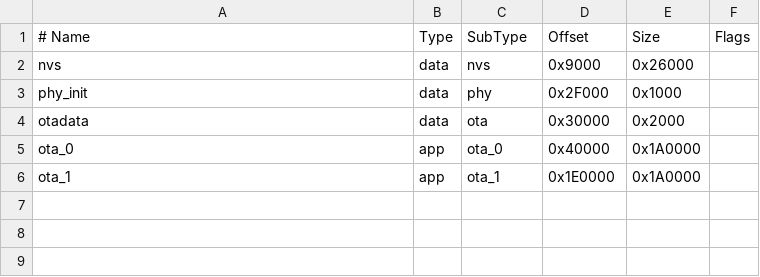
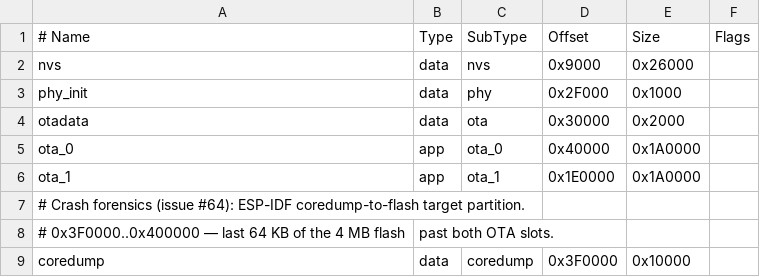
Before and after one commit to Amperstrand/ccid-firmware-rs, a CSV file: firmware/esp32-ccid/partitions-ota.csv, drawn as a sheet.

Commit message:
feat(esp32-ccid): coredump-to-flash partition + ELF format (issue #64)
Add the 'coredump' data partition at 0x3F0000..0x400000 (last 64 KB of
the 4 MB flash, past both OTA slots) and enable
CONFIG_ESP_COREDUMP_ENABLE_TO_FLASH with ELF data format in
sdkconfig.full (cmake kconfig-normalized the file in place).

Verified end-to-end on the nucula board: deliberate panic -> flash
write -> esptool read-flash 0x3F0000 -> espcoredump.py info_corefile
decode via gdb-multiarch (panic reason + symbolized frames:
panic_abort -> esp_system_abort -> abort_internal). Decode procedure
recorded in AGENTS.md. The partition table (0x8000) must be reflashed
together with the app for the partition to exist on the board.

```diff
--- a/firmware/esp32-ccid/partitions-ota.csv
+++ b/firmware/esp32-ccid/partitions-ota.csv
@@ -6 +6,4 @@ ota_0,    app,  ota_0,   0x40000, 0x1A0000,
 ota_1,    app,  ota_1,   0x1E0000, 0x1A0000,
+# Crash forensics (issue #64): ESP-IDF coredump-to-flash target partition.
+# 0x3F0000..0x400000 — last 64 KB of the 4 MB flash, past both OTA slots.
+coredump, data, coredump, 0x3F0000, 0x10000,
```
Also changed, not shown: 1 other file.
